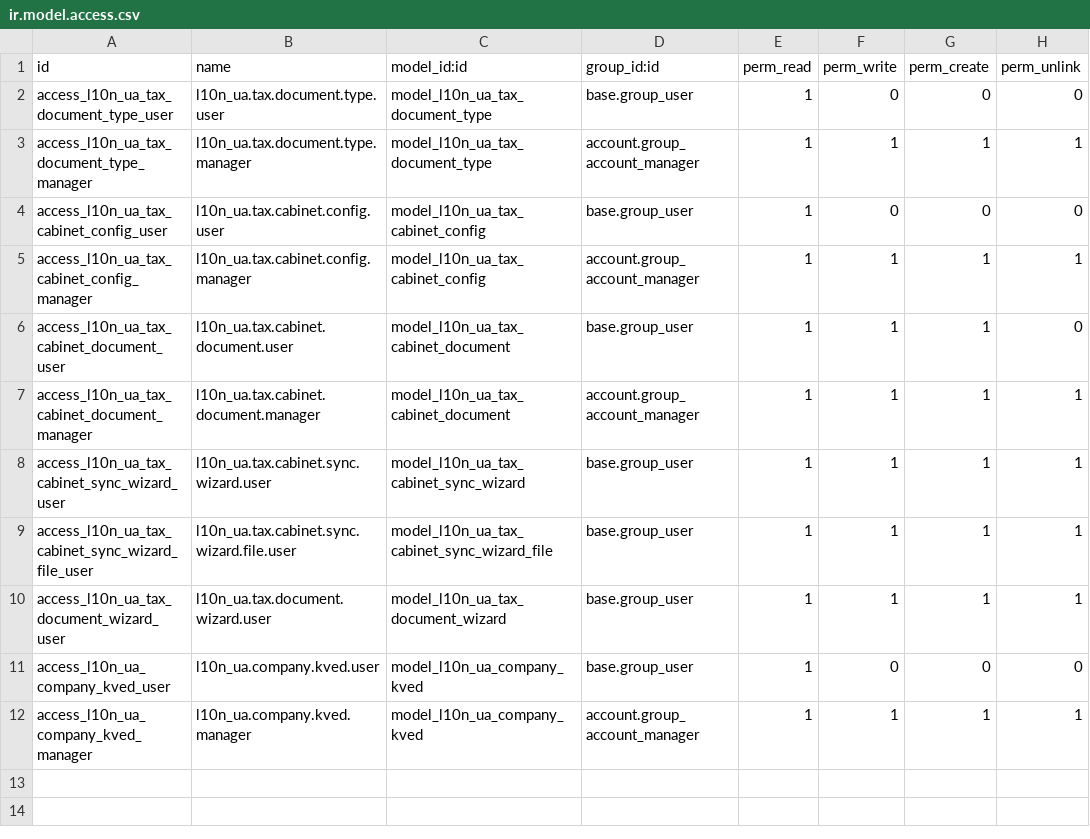
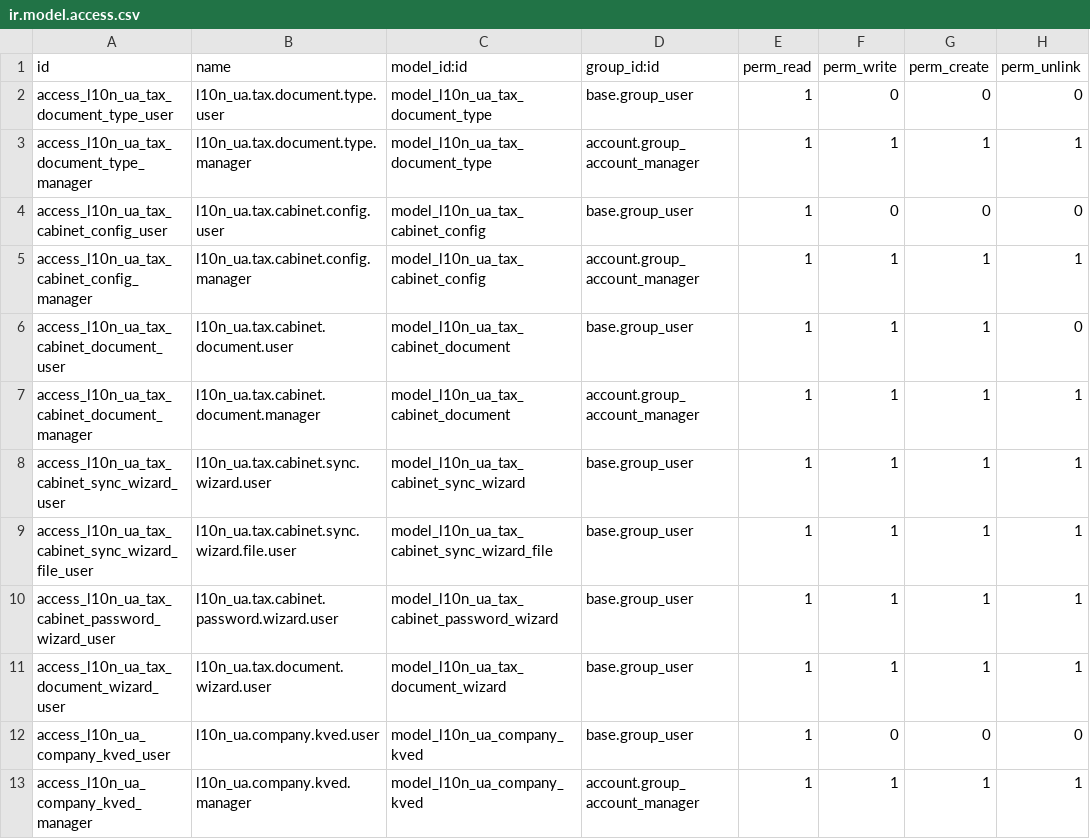
Before and after one commit to ForcePushAndPray/l10n_ua, a CSV file: l10n_ua_tax_cabinet/security/ir.model.access.csv, drawn as a sheet; the diff names each change by its address in the sheet, - before the commit and + after, or states it on an @@ line.

Commit message:
update security for tax cabinet

```diff
--- a/l10n_ua_tax_cabinet/security/ir.model.access.csv
+++ b/l10n_ua_tax_cabinet/security/ir.model.access.csv
+row 10: access_l10n_ua_tax_cabinet_password_wizard_user | l10n_ua.tax.cabinet.password.wizard.user | model_l10n_ua_tax_cabinet_password_wizard | base.group_user | 1 | 1 | 1 | 1
```
Also changed, not shown: 22 other files.
